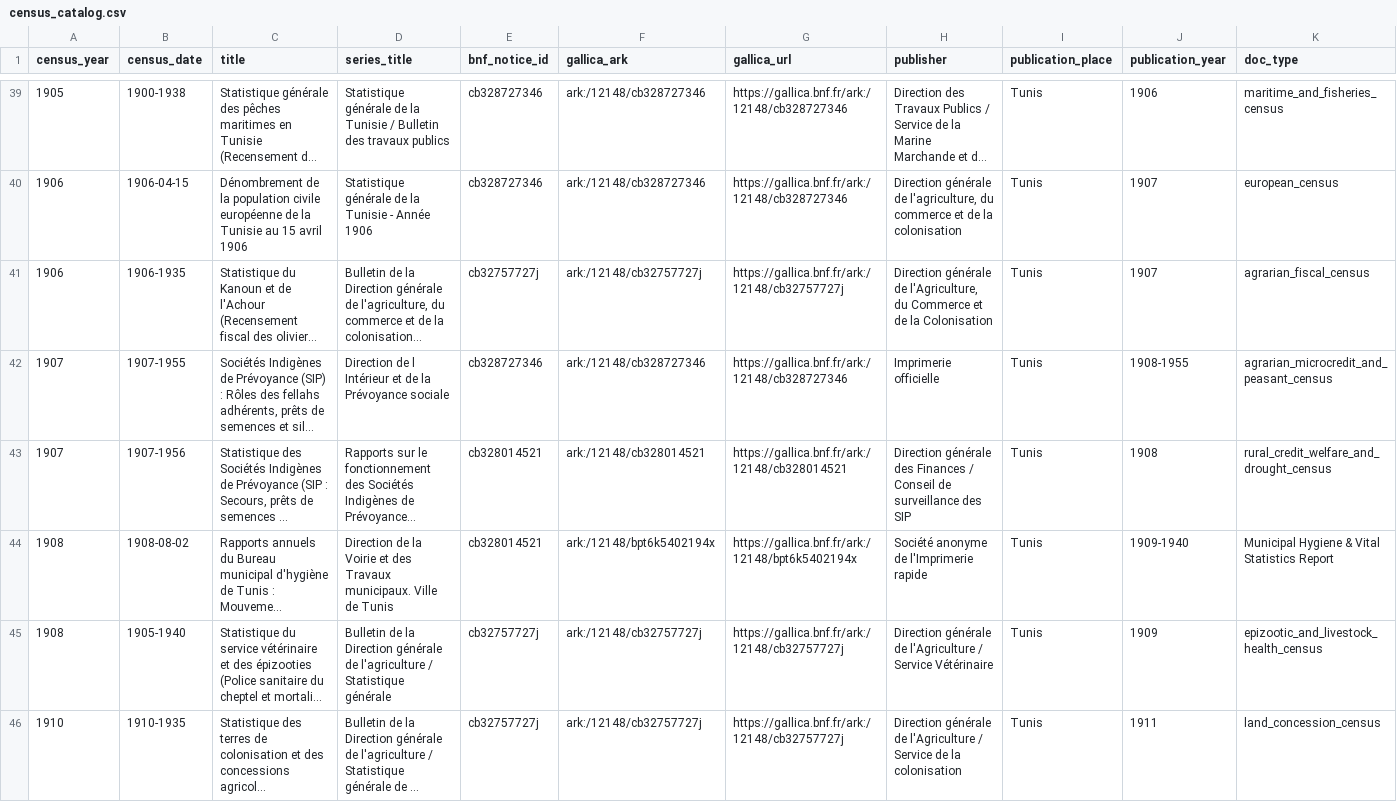
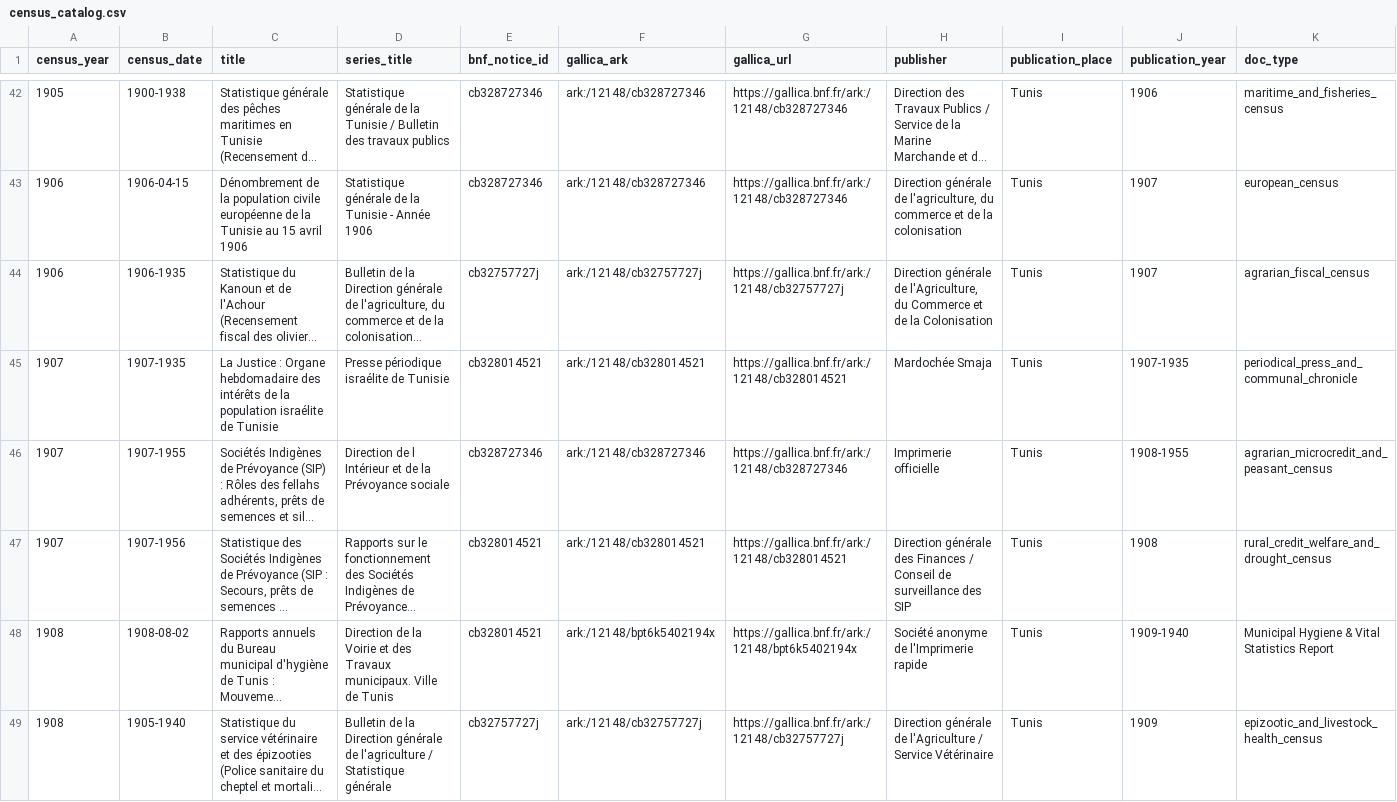
Before and after one commit to MedDhia/tunisia-colonial-census, a CSV file: data/census_catalog.csv, drawn as a sheet; only a part is shown, gaps mark what is left out; the shorter side is filled out with more unchanged rows; long unchanged cells end in …; rows hold the shown columns only; the diff covers the shown part only; the diff names each change by its address in the sheet, - before the commit and + after, or states it on an @@ line.

```diff
--- a/data/census_catalog.csv
+++ b/data/census_catalog.csv
+row 45: 1907 | 1907-1935 | La Justice : Organe hebdomadaire des intérêts de la population israélite de Tunisie | Presse périodique israélite de Tunisie | cb328014521 | ark:/12148/cb328014521 | https://gallica.bnf.fr/ark:/12148/cb328014521 | Mardochée Smaja | Tunis | 1907-1935 | periodical_press_and_communal_chronicle
```
Also changed, not shown: 4 added rows and 3 edited cells elsewhere in this file, data/processed/tunisia_jewish_census_1941.csv, data/processed/tunisia_livestock_census_1936.csv, 11 other files.
